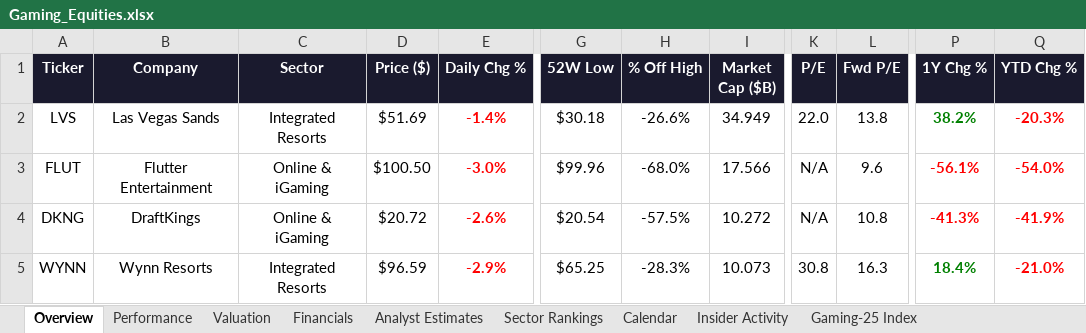
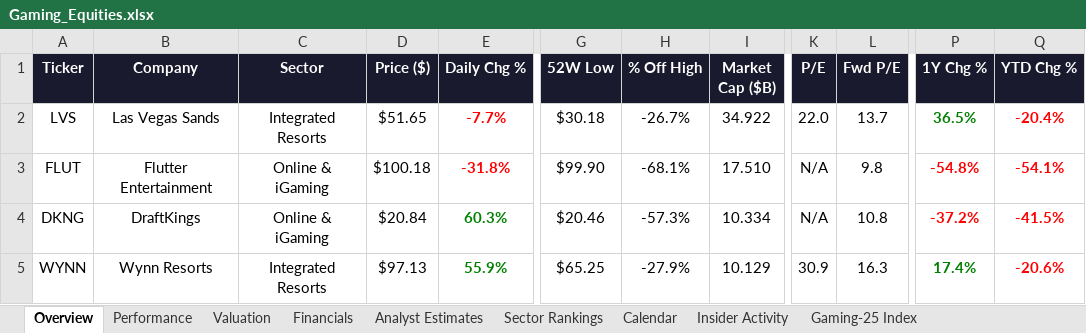
Before and after one commit to rdavidtooley-cpu/casino-gaming-intel, an Excel workbook: Gaming_Equities.xlsx, sheet Overview, drawn as a sheet; only a part is shown, gaps mark what is left out; values as stored, in another font and other column widths than the file's, no borders; the diff covers the shown part only; the diff names each change by its address in the sheet, - before the commit and + after, or states it on an @@ line.

Commit message:
Auto-refresh: casino gaming market data update 2026-03-30 12:14

```diff
--- a/Gaming_Equities.xlsx (sheet Overview)
+++ b/Gaming_Equities.xlsx (sheet Overview)
-D2 (Price ($)): $51.69
+D2 (Price ($)): $51.65
-E2 (Daily Chg %): -1.4%
+E2 (Daily Chg %): -7.7%
-H2 (% Off High): -26.6%
+H2 (% Off High): -26.7%
-I2 (Market Cap ($B)): 34.949
+I2 (Market Cap ($B)): 34.922
-L2 (Fwd P/E): 13.8
+L2 (Fwd P/E): 13.7
-P2 (1Y Chg %): 38.2%
+P2 (1Y Chg %): 36.5%
-Q2 (YTD Chg %): -20.3%
+Q2 (YTD Chg %): -20.4%
-D3 (Price ($)): $100.50
+D3 (Price ($)): $100.18
-E3 (Daily Chg %): -3.0%
+E3 (Daily Chg %): -31.8%
-G3 (52W Low): $99.96
+G3 (52W Low): $99.90
-H3 (% Off High): -68.0%
+H3 (% Off High): -68.1%
-I3 (Market Cap ($B)): 17.566
+I3 (Market Cap ($B)): 17.510
-L3 (Fwd P/E): 9.6
+L3 (Fwd P/E): 9.8
-P3 (1Y Chg %): -56.1%
+P3 (1Y Chg %): -54.8%
-Q3 (YTD Chg %): -54.0%
+Q3 (YTD Chg %): -54.1%
-D4 (Price ($)): $20.72
+D4 (Price ($)): $20.84
-E4 (Daily Chg %): -2.6%
+E4 (Daily Chg %): 60.3%
-E4:E5 text colour: #FF0000
+E4:E5 text colour: #008000
-G4 (52W Low): $20.54
+G4 (52W Low): $20.46
-H4 (% Off High): -57.5%
+H4 (% Off High): -57.3%
-I4 (Market Cap ($B)): 10.272
+I4 (Market Cap ($B)): 10.334
-P4 (1Y Chg %): -41.3%
+P4 (1Y Chg %): -37.2%
-Q4 (YTD Chg %): -41.9%
+Q4 (YTD Chg %): -41.5%
-D5 (Price ($)): $96.59
+D5 (Price ($)): $97.13
-E5 (Daily Chg %): -2.9%
+E5 (Daily Chg %): 55.9%
-H5 (% Off High): -28.3%
+H5 (% Off High): -27.9%
-I5 (Market Cap ($B)): 10.073
+I5 (Market Cap ($B)): 10.129
-K5 (P/E): 30.8
+K5 (P/E): 30.9
-P5 (1Y Chg %): 18.4%
+P5 (1Y Chg %): 17.4%
-Q5 (YTD Chg %): -21.0%
+Q5 (YTD Chg %): -20.6%
```
Also changed, not shown: 1 added row, 1 removed row, 126 edited cells and cell formats elsewhere in this sheet, sheet Performance, sheet Gaming-25 Index, sheet Valuation, sheet Analyst Estimates, sheet Sector Rankings, sheet Insider Activity, 1 more sheet, 12 other files.
